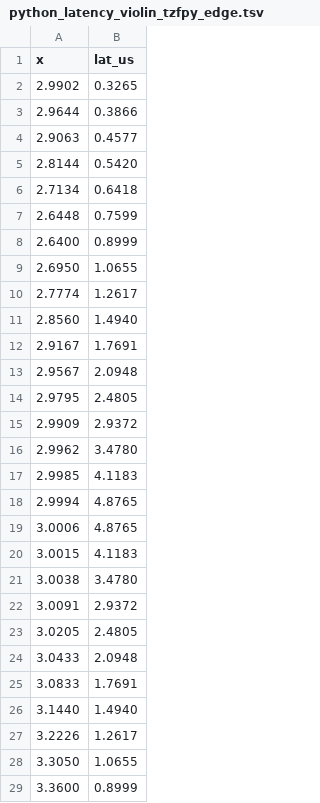
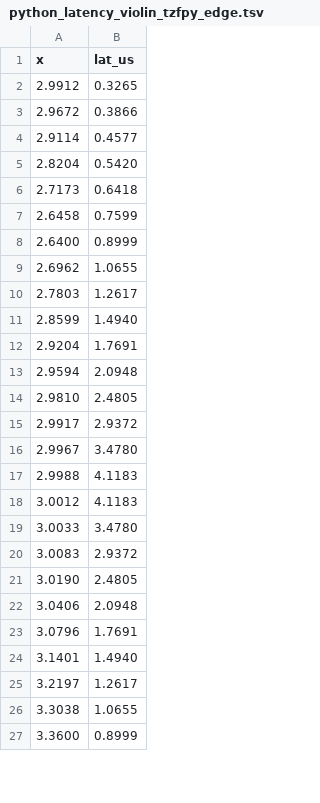
Before and after one commit to ringsaturn/tz-benchmark, a TSV file: figures/python_latency_violin_tzfpy_edge.tsv, drawn as a sheet; only a part is shown; the diff covers the shown part only.

```diff
--- a/figures/python_latency_violin_tzfpy_edge.tsv
+++ b/figures/python_latency_violin_tzfpy_edge.tsv
@@ -1,29 +1,27 @@
 x	lat_us
-2.9902	0.3265
-2.9644	0.3866
-2.9063	0.4577
-2.8144	0.5420
-2.7134	0.6418
-2.6448	0.7599
+2.9912	0.3265
+2.9672	0.3866
+2.9114	0.4577
+2.8204	0.5420
+2.7173	0.6418
+2.6458	0.7599
 2.6400	0.8999
-2.6950	1.0655
-2.7774	1.2617
-2.8560	1.4940
-2.9167	1.7691
-2.9567	2.0948
-2.9795	2.4805
-2.9909	2.9372
-2.9962	3.4780
-2.9985	4.1183
-2.9994	4.8765
-3.0006	4.8765
-3.0015	4.1183
-3.0038	3.4780
-3.0091	2.9372
-3.0205	2.4805
-3.0433	2.0948
-3.0833	1.7691
-3.1440	1.4940
-3.2226	1.2617
-3.3050	1.0655
+2.6962	1.0655
+2.7803	1.2617
+2.8599	1.4940
+2.9204	1.7691
+2.9594	2.0948
+2.9810	2.4805
+2.9917	2.9372
+2.9967	3.4780
+2.9988	4.1183
+3.0012	4.1183
+3.0033	3.4780
+3.0083	2.9372
+3.0190	2.4805
+3.0406	2.0948
+3.0796	1.7691
+3.1401	1.4940
+3.2197	1.2617
+3.3038	1.0655
 3.3600	0.8999
```
Also changed, not shown: 7 edited cells elsewhere in this file, figures/python_latency_cdf_summary.tsv, figures/python_latency_violin_timezonefinder_edge.tsv, 10 other files.
